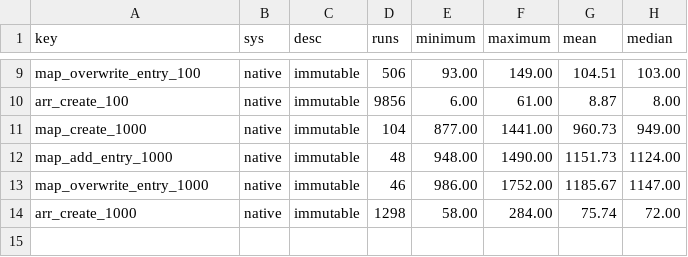
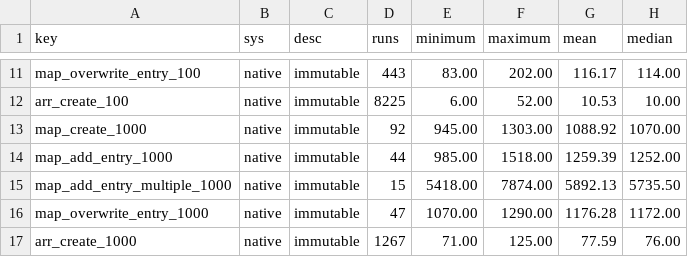
Before and after one commit to theSherwood/differential_dataflow, a CSV file: benchmark/results_native.csv, drawn as a sheet; only a part is shown, gaps mark what is left out; the diff covers the shown part only.

```diff
--- a/benchmark/results_native.csv
+++ b/benchmark/results_native.csv
@@ -9,6 +11,7 @@
-"map_overwrite_entry_100","native","immutable",506,93.00,149.00,104.51,103.00
-"arr_create_100","native","immutable",9856,6.00,61.00,8.87,8.00
-"map_create_1000","native","immutable",104,877.00,1441.00,960.73,949.00
-"map_add_entry_1000","native","immutable",48,948.00,1490.00,1151.73,1124.00
-"map_overwrite_entry_1000","native","immutable",46,986.00,1752.00,1185.67,1147.00
-"arr_create_1000","native","immutable",1298,58.00,284.00,75.74,72.00
+"map_overwrite_entry_100","native","immutable",443,83.00,202.00,116.17,114.00
+"arr_create_100","native","immutable",8225,6.00,52.00,10.53,10.00
+"map_create_1000","native","immutable",92,945.00,1303.00,1088.92,1070.00
+"map_add_entry_1000","native","immutable",44,985.00,1518.00,1259.39,1252.00
+"map_add_entry_multiple_1000","native","immutable",15,5418.00,7874.00,5892.13,5735.50
+"map_overwrite_entry_1000","native","immutable",47,1070.00,1290.00,1176.28,1172.00
+"arr_create_1000","native","immutable",1267,71.00,125.00,77.59,76.00
```
Also changed, not shown: 2 added rows and 29 edited cells elsewhere in this file, benchmark/results_js.csv, benchmark/results_wasm.csv, 3 other files.
